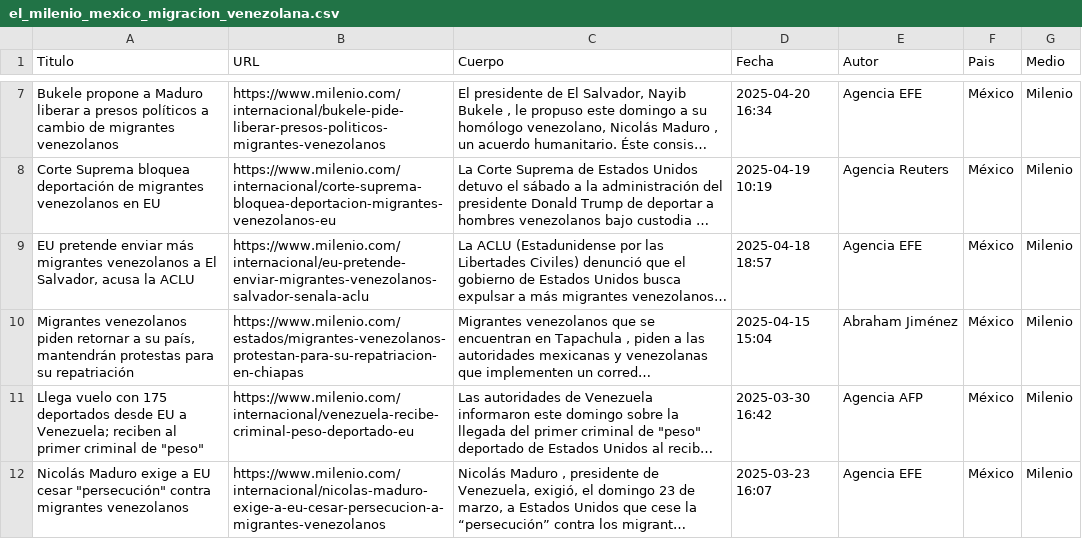
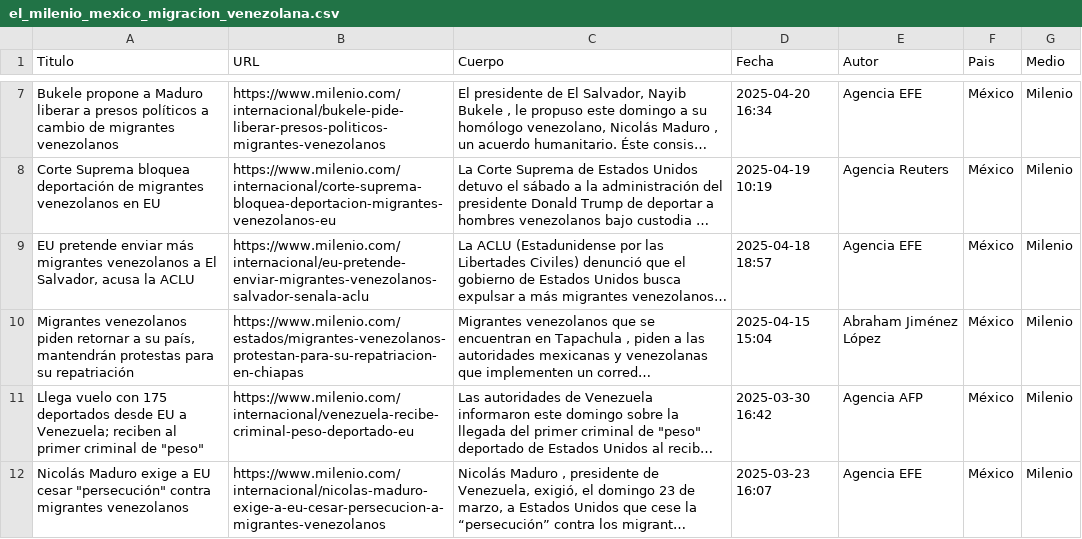
Before and after one commit to Diegopp25/corpus_y_entrenamiento_nlp_migra_venezolana, a CSV file: Data/el_milenio_mexico_migracion_venezolana.csv, drawn as a sheet; only a part is shown, gaps mark what is left out; long unchanged cells end in …; the diff names each change by its address in the sheet, - before the commit and + after, or states it on an @@ line.

```diff
--- a/Data/el_milenio_mexico_migracion_venezolana.csv
+++ b/Data/el_milenio_mexico_migracion_venezolana.csv
-E10 (Autor): Abraham Jiménez
+E10 (Autor): Abraham Jiménez López
```
Also changed, not shown: Data/dataset_autores_anonimizados.csv, 9 other files.
